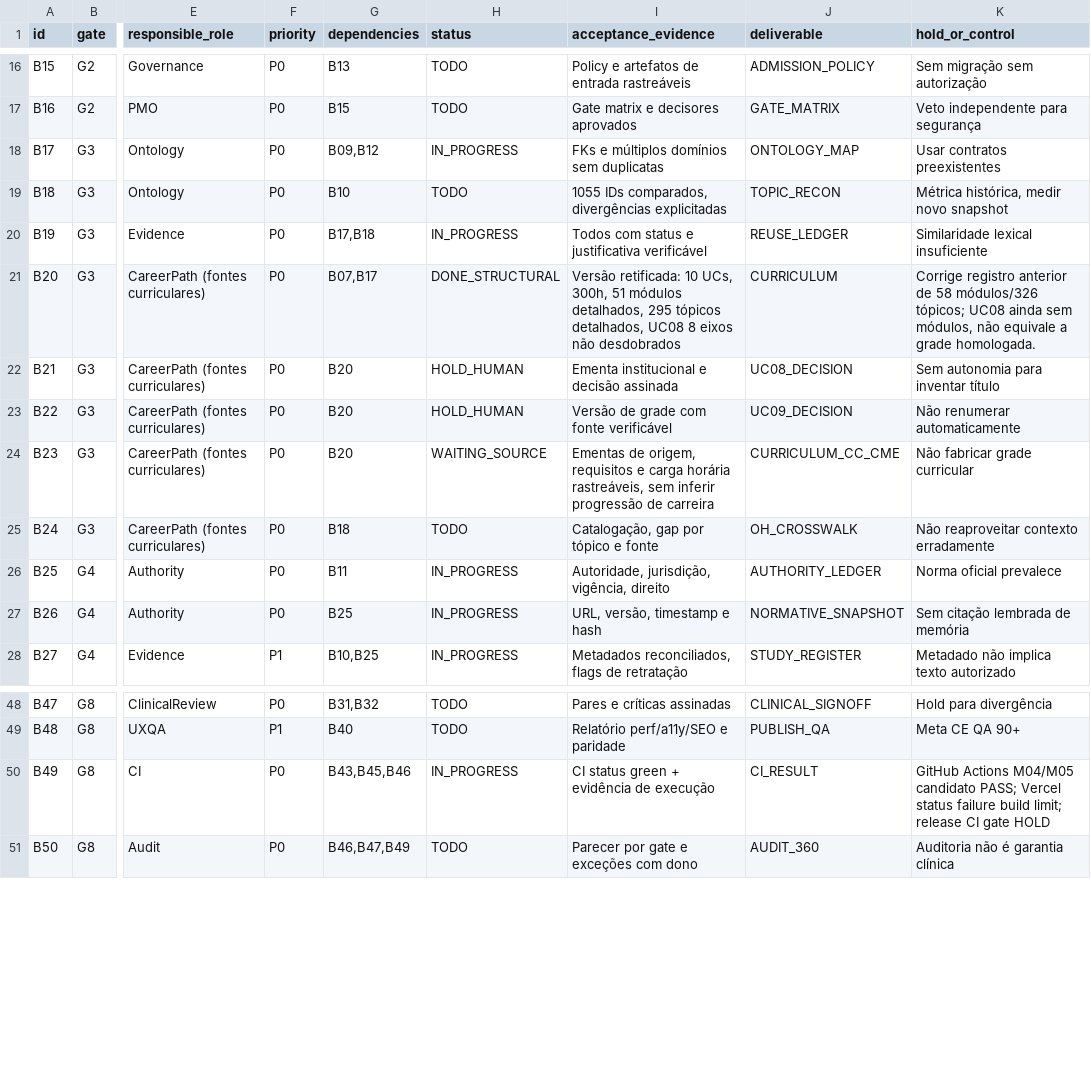
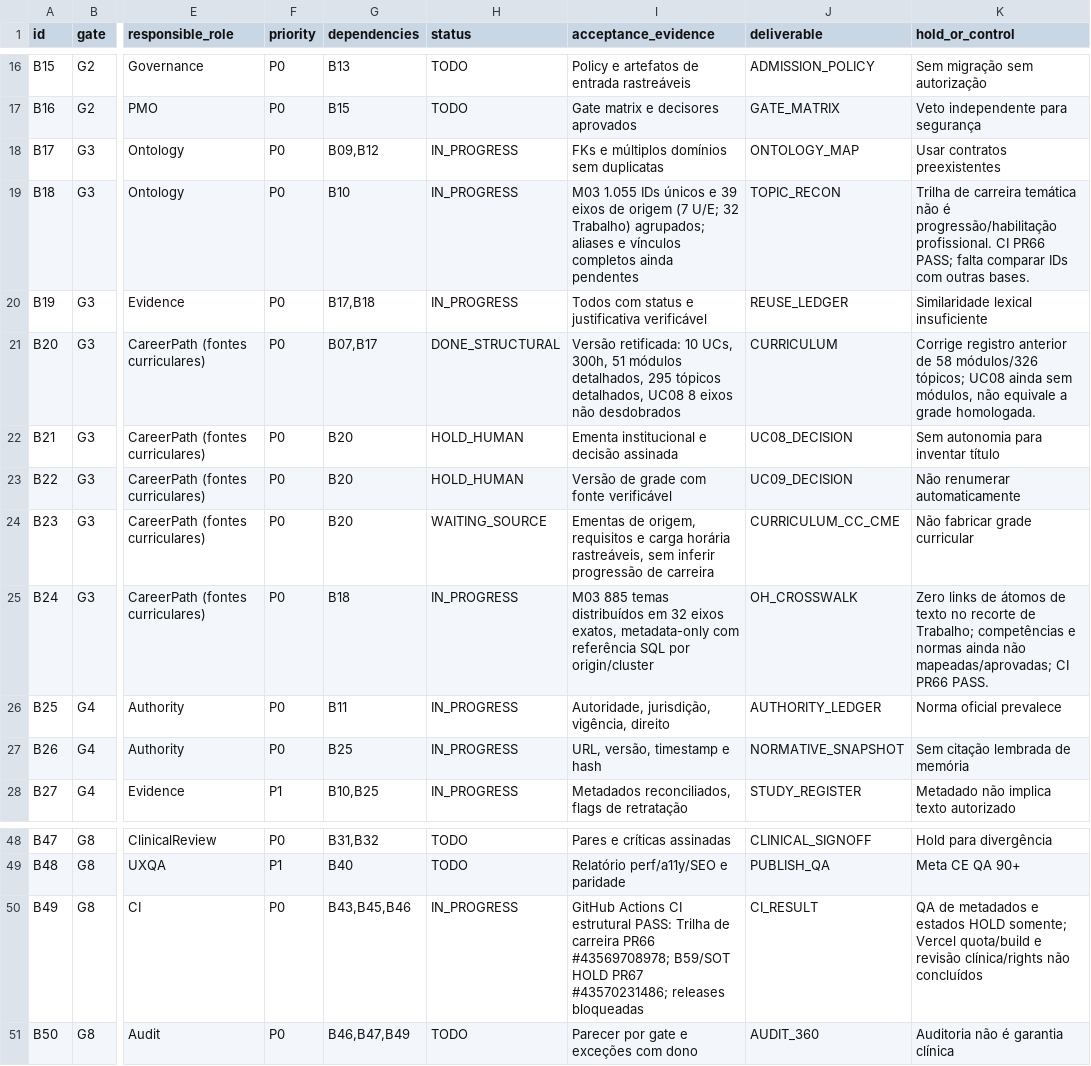
Before and after one commit to IndiciumFIN/dev-chatgpt-workspace, a CSV file: cko/pmo/corpus-2026-11-14/PMO_WBS.csv, drawn as a sheet; only a part is shown, gaps mark what is left out; the diff names each change by its address in the sheet, - before the commit and + after, or states it on an @@ line.

Commit message:
docs(cko): record verified B59/SOT gates, career source clusters, and PMO Master checkpoint

```diff
--- a/cko/pmo/corpus-2026-11-14/PMO_WBS.csv
+++ b/cko/pmo/corpus-2026-11-14/PMO_WBS.csv
-H19 (status): TODO
+H19 (status): IN_PROGRESS
-I19 (acceptance_evidence): 1055 IDs comparados, divergências explicitadas
+I19 (acceptance_evidence): M03 1.055 IDs únicos e 39 eixos de origem (7 U/E; 32 Trabalho) agrupados; aliases e vínculos completos ainda pendentes
-K19 (hold_or_control): Métrica histórica, medir novo snapshot
+K19 (hold_or_control): Trilha de carreira temática não é progressão/habilitação profissional. CI PR66 PASS; falta comparar IDs com outras bases.
-H25 (status): TODO
+H25 (status): IN_PROGRESS
-I25 (acceptance_evidence): Catalogação, gap por tópico e fonte
+I25 (acceptance_evidence): M03 885 temas distribuídos em 32 eixos exatos, metadata-only com referência SQL por origin/cluster
-K25 (hold_or_control): Não reaproveitar contexto erradamente
+K25 (hold_or_control): Zero links de átomos de texto no recorte de Trabalho; competências e normas ainda não mapeadas/aprovadas; CI PR66 PASS.
-I50 (acceptance_evidence): CI status green + evidência de execução
+I50 (acceptance_evidence): GitHub Actions CI estrutural PASS: Trilha de carreira PR66 #43569708978; B59/SOT HOLD PR67 #43570231486; releases bloqueadas
-K50 (hold_or_control): GitHub Actions M04/M05 candidato PASS; Vercel status failure build limit; release CI gate HOLD
+K50 (hold_or_control): QA de metadados e estados HOLD somente; Vercel quota/build e revisão clínica/rights não concluídos
```
Also changed, not shown: 5 other files.
